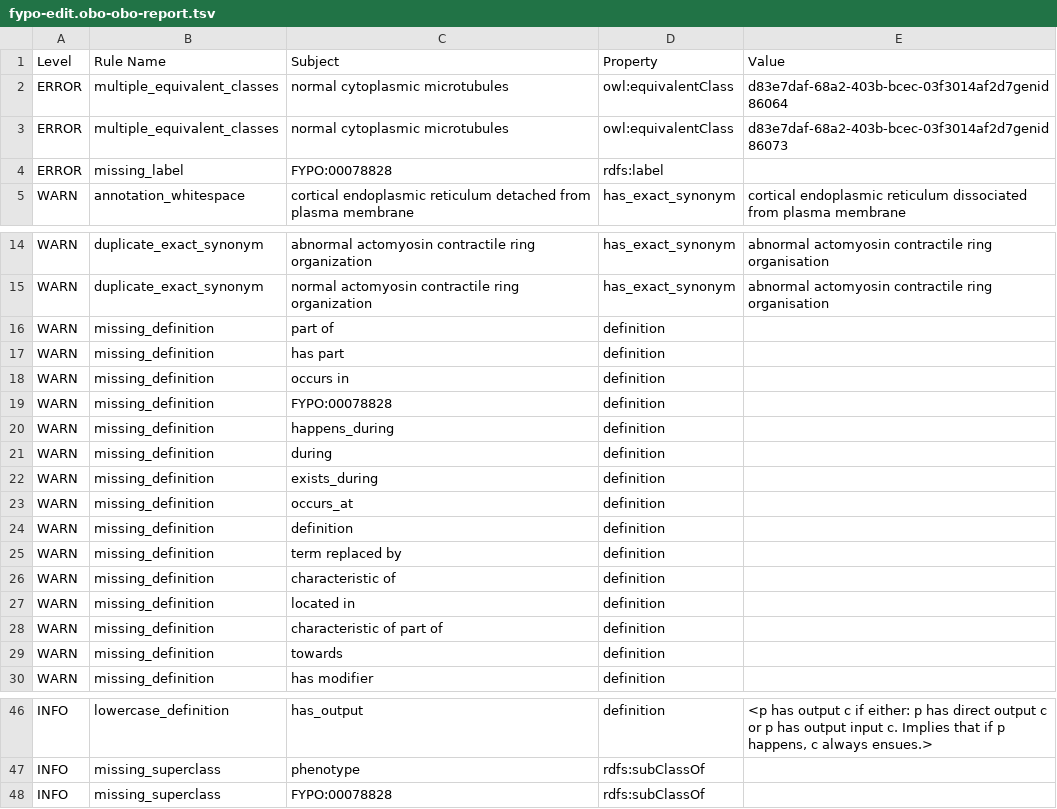
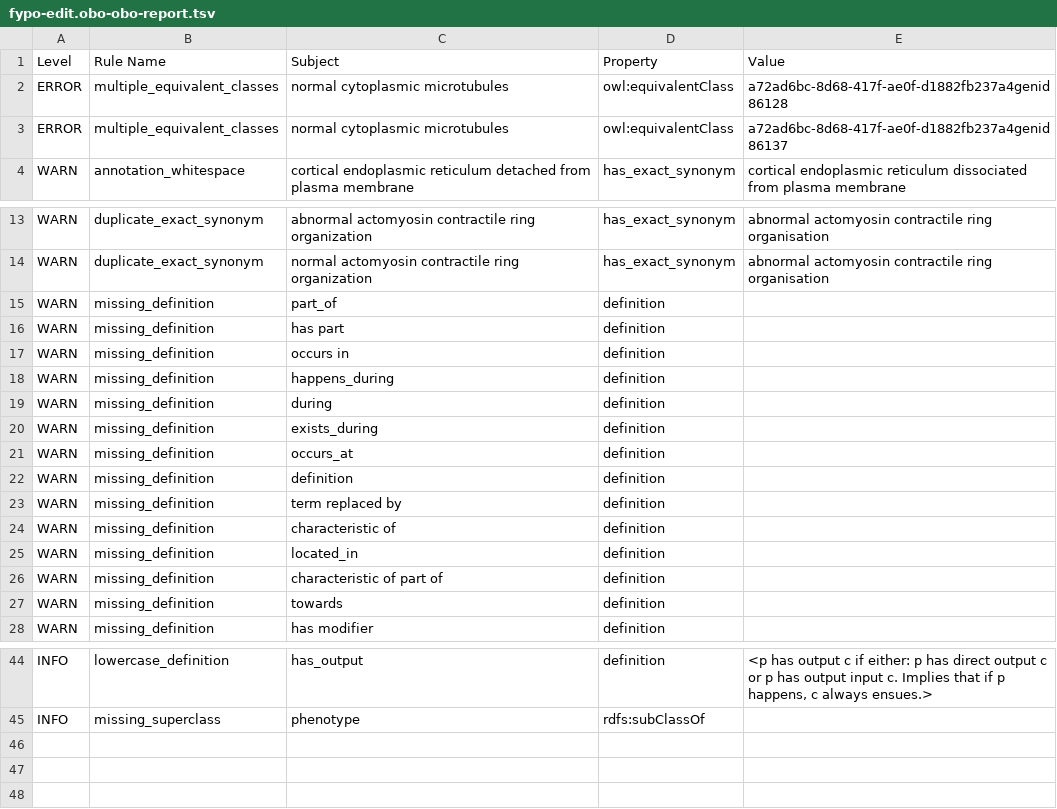
Before and after one commit to pombase/fypo, a TSV file: reports/fypo-edit.obo-obo-report.tsv, drawn as a sheet; only a part is shown, gaps mark what is left out.

```diff
--- a/reports/fypo-edit.obo-obo-report.tsv
+++ b/reports/fypo-edit.obo-obo-report.tsv
@@ -1,5 +1,4 @@
 Level	Rule Name	Subject	Property	Value
-ERROR	multiple_equivalent_classes	normal cytoplasmic microtubules	owl:equivalentClass	d83e7daf-68a2-403b-bcec-03f3014af2d7genid86064
-ERROR	multiple_equivalent_classes	normal cytoplasmic microtubules	owl:equivalentClass	d83e7daf-68a2-403b-bcec-03f3014af2d7genid86073
-ERROR	missing_label	FYPO:00078828	rdfs:label	
+ERROR	multiple_equivalent_classes	normal cytoplasmic microtubules	owl:equivalentClass	a72ad6bc-8d68-417f-ae0f-d1882fb237a4genid86128
+ERROR	multiple_equivalent_classes	normal cytoplasmic microtubules	owl:equivalentClass	a72ad6bc-8d68-417f-ae0f-d1882fb237a4genid86137
 WARN	annotation_whitespace	cortical endoplasmic reticulum detached from plasma membrane	has_exact_synonym	cortical endoplasmic reticulum dissociated from plasma membrane
@@ -15,6 +14,5 @@ WARN	duplicate_exact_synonym	abnormal actomyosin contractile ring organization	h
 WARN	duplicate_exact_synonym	normal actomyosin contractile ring organization	has_exact_synonym	abnormal actomyosin contractile ring organisation
-WARN	missing_definition	part of	definition	
+WARN	missing_definition	part_of	definition	
 WARN	missing_definition	has part	definition	
 WARN	missing_definition	occurs in	definition	
-WARN	missing_definition	FYPO:00078828	definition	
 WARN	missing_definition	happens_during	definition	
@@ -26,3 +24,3 @@ WARN	missing_definition	term replaced by	definition
 WARN	missing_definition	characteristic of	definition	
-WARN	missing_definition	located in	definition	
+WARN	missing_definition	located_in	definition	
 WARN	missing_definition	characteristic of part of	definition	
@@ -47,2 +45 @@ INFO	lowercase_definition	has_output	definition	<p has output c if either: p has
 INFO	missing_superclass	phenotype	rdfs:subClassOf	
-INFO	missing_superclass	FYPO:00078828	rdfs:subClassOf	
```
Also changed, not shown: src/ontology/reports/fypo-edit.obo-obo-report.tsv, src/templates/bulk_synonyms.tsv, 53 other files.
